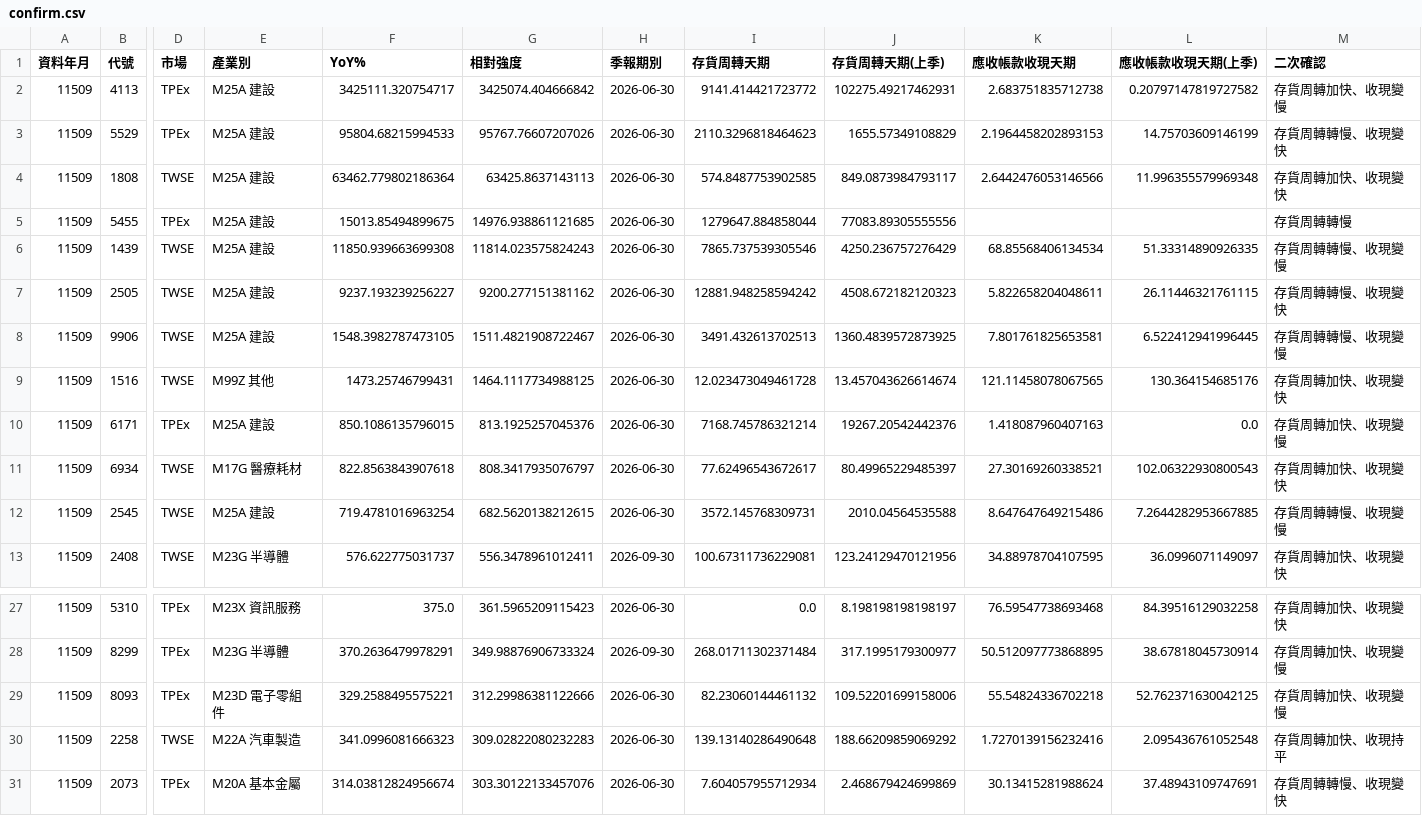
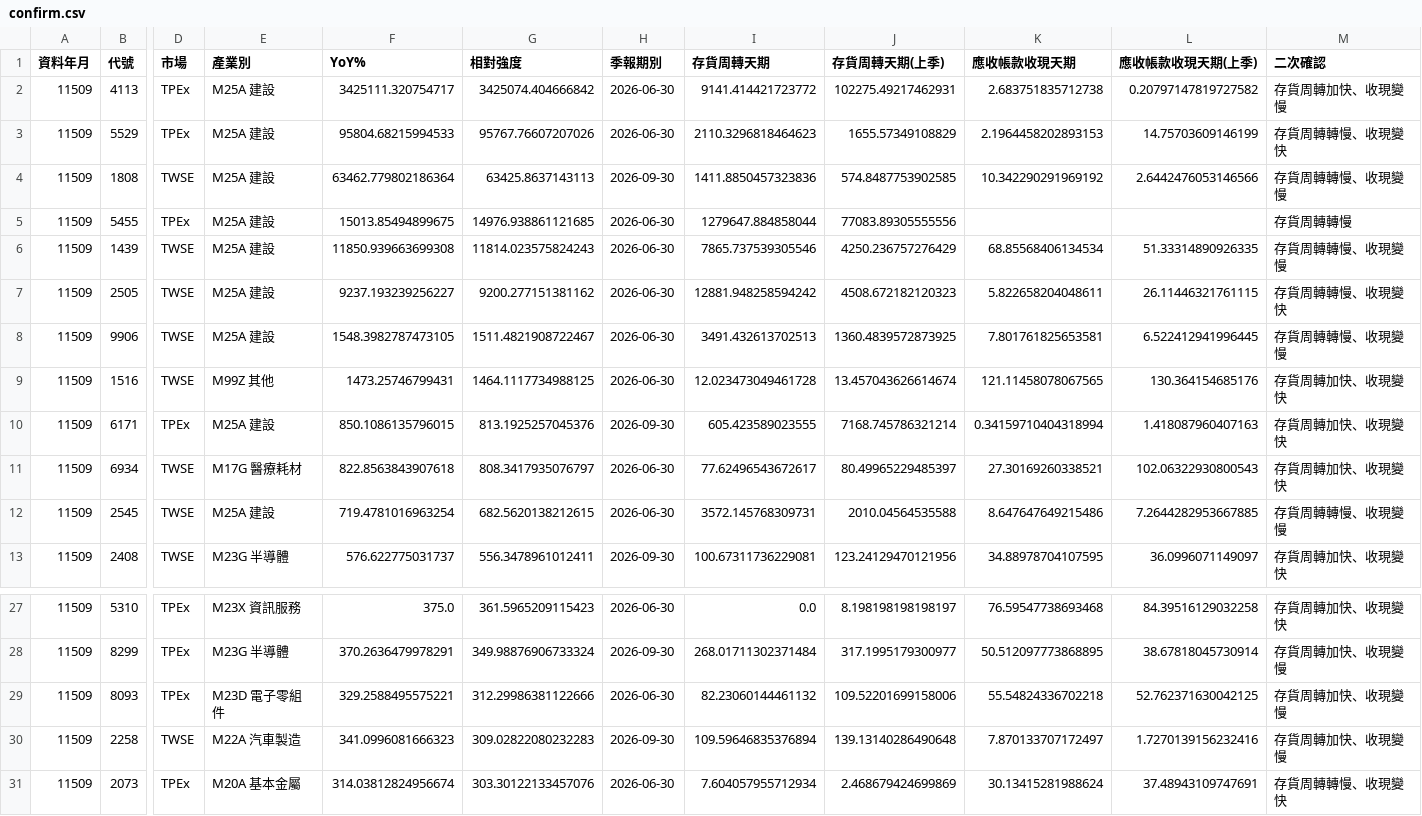
Before and after one commit to juechang0328-rgb/rev-inv, a CSV file: results/confirm.csv, drawn as a sheet; only a part is shown, gaps mark what is left out; the diff names each change by its address in the sheet, - before the commit and + after, or states it on an @@ line.

```diff
--- a/results/confirm.csv
+++ b/results/confirm.csv
-H4 (季報期別): 2026-06-30
+H4 (季報期別): 2026-09-30
-I4 (存貨周轉天期): 574.8487753902585
+I4 (存貨周轉天期): 1411.8850457323836
-J4 (存貨周轉天期(上季)): 849.0873984793117
+J4 (存貨周轉天期(上季)): 574.8487753902585
-K4 (應收帳款收現天期): 2.6442476053146566
+K4 (應收帳款收現天期): 10.342290291969192
-L4 (應收帳款收現天期(上季)): 11.996355579969348
+L4 (應收帳款收現天期(上季)): 2.6442476053146566
-M4 (二次確認): 存貨周轉加快、收現變快
+M4 (二次確認): 存貨周轉轉慢、收現變慢
-H10 (季報期別): 2026-06-30
+H10 (季報期別): 2026-09-30
-I10 (存貨周轉天期): 7168.745786321214
+I10 (存貨周轉天期): 605.423589023555
-J10 (存貨周轉天期(上季)): 19267.20542442376
+J10 (存貨周轉天期(上季)): 7168.745786321214
-K10 (應收帳款收現天期): 1.418087960407163
+K10 (應收帳款收現天期): 0.34159710404318994
-L10 (應收帳款收現天期(上季)): 0.0
+L10 (應收帳款收現天期(上季)): 1.418087960407163
-M10 (二次確認): 存貨周轉加快、收現變慢
+M10 (二次確認): 存貨周轉加快、收現變快
-H30 (季報期別): 2026-06-30
+H30 (季報期別): 2026-09-30
-I30 (存貨周轉天期): 139.13140286490648
+I30 (存貨周轉天期): 109.59646835376894
-J30 (存貨周轉天期(上季)): 188.66209859069292
+J30 (存貨周轉天期(上季)): 139.13140286490648
-K30 (應收帳款收現天期): 1.7270139156232416
+K30 (應收帳款收現天期): 7.870133707172497
-L30 (應收帳款收現天期(上季)): 2.095436761052548
+L30 (應收帳款收現天期(上季)): 1.7270139156232416
-M30 (二次確認): 存貨周轉加快、收現持平
+M30 (二次確認): 存貨周轉加快、收現變慢
```
Also changed, not shown: 1 other file.
